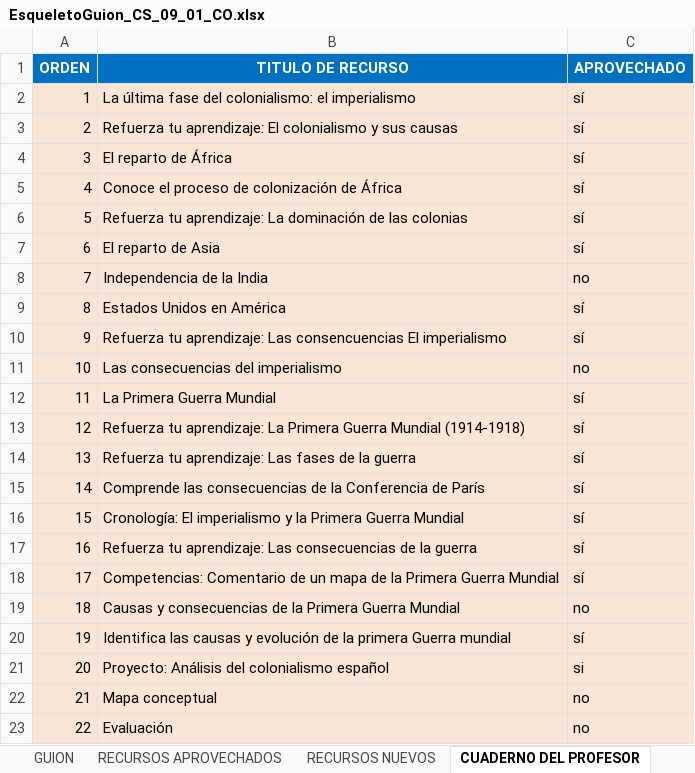
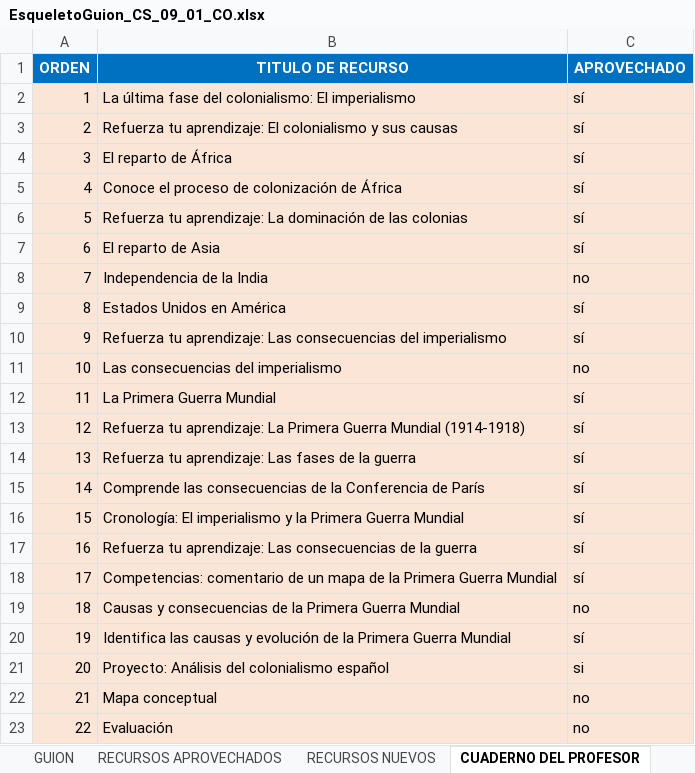
Before and after one commit to AulaPlanetaColombia/CienciasSociales, an Excel workbook: fuentes/contenidos/grado09/guion01/EsqueletoGuion_CS_09_01_CO.xlsx, sheet CUADERNO DEL PROFESOR, drawn as a sheet; values as stored, in another font and other column widths than the file's, no borders; the diff names each change by its address in the sheet, - before the commit and + after, or states it on an @@ line.

```diff
--- a/fuentes/contenidos/grado09/guion01/EsqueletoGuion_CS_09_01_CO.xlsx (sheet CUADERNO DEL PROFESOR)
+++ b/fuentes/contenidos/grado09/guion01/EsqueletoGuion_CS_09_01_CO.xlsx (sheet CUADERNO DEL PROFESOR)
-B2 (TITULO DE RECURSO): …del colonialismo: el imperialismo
+B2 (TITULO DE RECURSO): …del colonialismo: El imperialismo
-B10 (TITULO DE RECURSO): …aprendizaje: Las consencuencias El imperialismo
+B10 (TITULO DE RECURSO): …aprendizaje: Las consecuencias del imperialismo
-B18 (TITULO DE RECURSO): Competencias: Comentario de un…
+B18 (TITULO DE RECURSO): Competencias: comentario de un…
-B20 (TITULO DE RECURSO): …de la primera Guerra mundial
+B20 (TITULO DE RECURSO): …de la Primera Guerra Mundial
```
Also changed, not shown: sheet CUADERNO DE ESTUDIO, sheet RECURSOS APROVECHADOS, sheet GUION, 6 other files.
